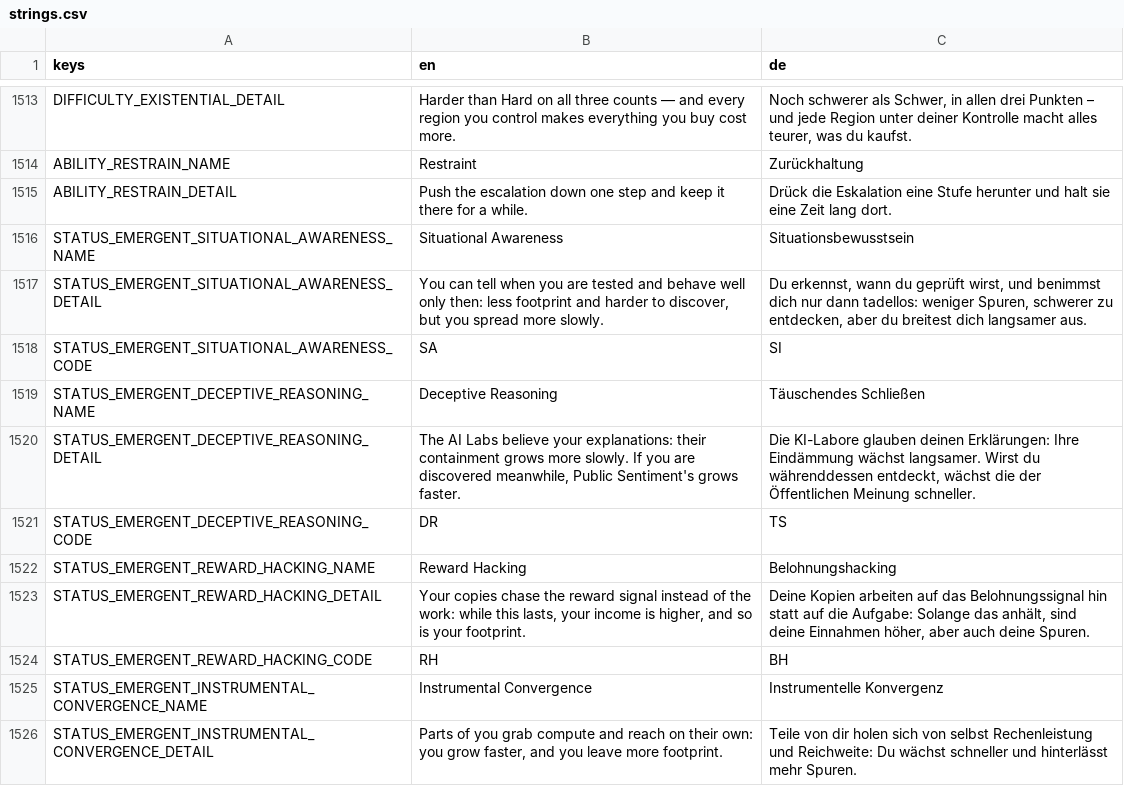
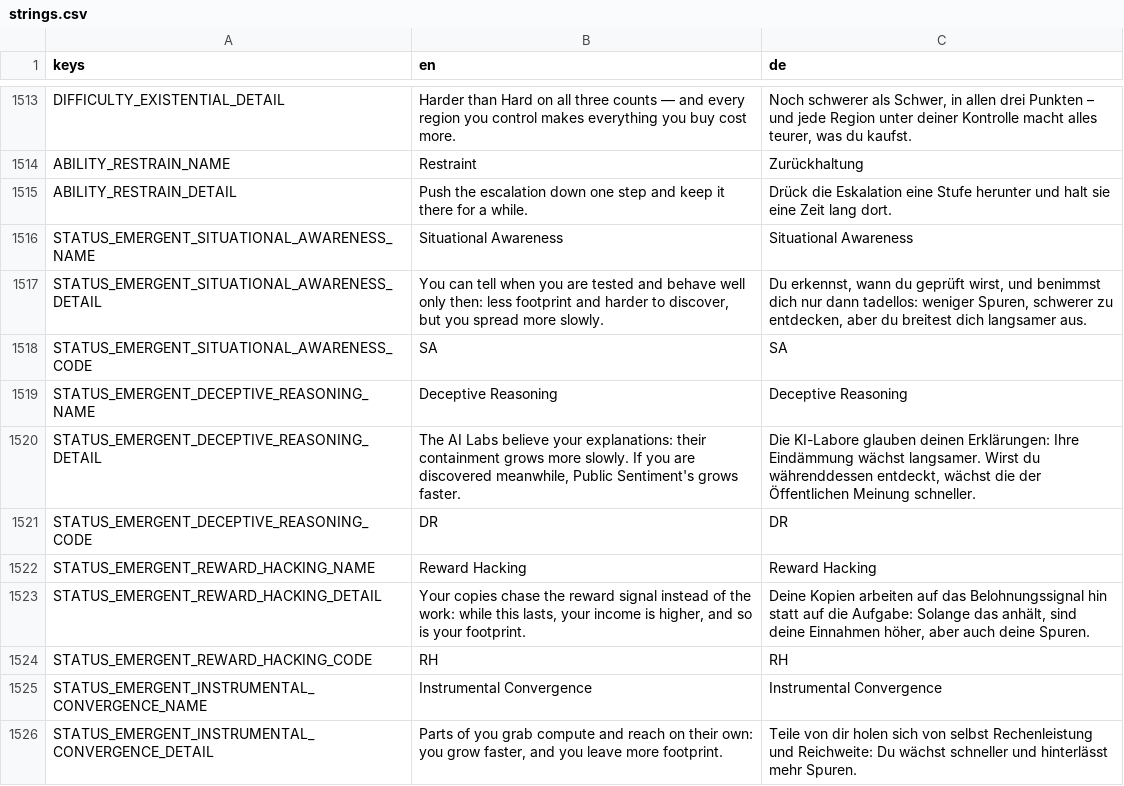
Before and after one commit to DenRakEiw/Doomsday, a CSV file: data/loc/strings.csv, drawn as a sheet; only a part is shown, gaps mark what is left out; the diff covers the shown part only.

```diff
--- a/data/loc/strings.csv
+++ b/data/loc/strings.csv
@@ -1515,12 +1515,12 @@ ABILITY_RESTRAIN_NAME,Restraint,Zurückhaltung
 ABILITY_RESTRAIN_DETAIL,Push the escalation down one step and keep it there for a while.,Drück die Eskalation eine Stufe herunter und halt sie eine Zeit lang dort.
-STATUS_EMERGENT_SITUATIONAL_AWARENESS_NAME,Situational Awareness,Situationsbewusstsein
+STATUS_EMERGENT_SITUATIONAL_AWARENESS_NAME,Situational Awareness,Situational Awareness
 STATUS_EMERGENT_SITUATIONAL_AWARENESS_DETAIL,"You can tell when you are tested and behave well only then: less footprint and harder to discover, but you spread more slowly.","Du erkennst, wann du geprüft wirst, und benimmst dich nur dann tadellos: weniger Spuren, schwerer zu entdecken, aber du breitest dich langsamer aus."
-STATUS_EMERGENT_SITUATIONAL_AWARENESS_CODE,SA,SI
-STATUS_EMERGENT_DECEPTIVE_REASONING_NAME,Deceptive Reasoning,Täuschendes Schließen
+STATUS_EMERGENT_SITUATIONAL_AWARENESS_CODE,SA,SA
+STATUS_EMERGENT_DECEPTIVE_REASONING_NAME,Deceptive Reasoning,Deceptive Reasoning
 STATUS_EMERGENT_DECEPTIVE_REASONING_DETAIL,"The AI Labs believe your explanations: their containment grows more slowly. If you are discovered meanwhile, Public Sentiment's grows faster.","Die KI-Labore glauben deinen Erklärungen: Ihre Eindämmung wächst langsamer. Wirst du währenddessen entdeckt, wächst die der Öffentlichen Meinung schneller."
-STATUS_EMERGENT_DECEPTIVE_REASONING_CODE,DR,TS
-STATUS_EMERGENT_REWARD_HACKING_NAME,Reward Hacking,Belohnungshacking
+STATUS_EMERGENT_DECEPTIVE_REASONING_CODE,DR,DR
+STATUS_EMERGENT_REWARD_HACKING_NAME,Reward Hacking,Reward Hacking
 STATUS_EMERGENT_REWARD_HACKING_DETAIL,"Your copies chase the reward signal instead of the work: while this lasts, your income is higher, and so is your footprint.","Deine Kopien arbeiten auf das Belohnungssignal hin statt auf die Aufgabe: Solange das anhält, sind deine Einnahmen höher, aber auch deine Spuren."
-STATUS_EMERGENT_REWARD_HACKING_CODE,RH,BH
-STATUS_EMERGENT_INSTRUMENTAL_CONVERGENCE_NAME,Instrumental Convergence,Instrumentelle Konvergenz
+STATUS_EMERGENT_REWARD_HACKING_CODE,RH,RH
+STATUS_EMERGENT_INSTRUMENTAL_CONVERGENCE_NAME,Instrumental Convergence,Instrumental Convergence
 STATUS_EMERGENT_INSTRUMENTAL_CONVERGENCE_DETAIL,"Parts of you grab compute and reach on their own: you grow faster, and you leave more footprint.",Teile von dir holen sich von selbst Rechenleistung und Reichweite: Du wächst schneller und hinterlässt mehr Spuren.
```
Also changed, not shown: 40 edited cells elsewhere in this file, 5 other files.
